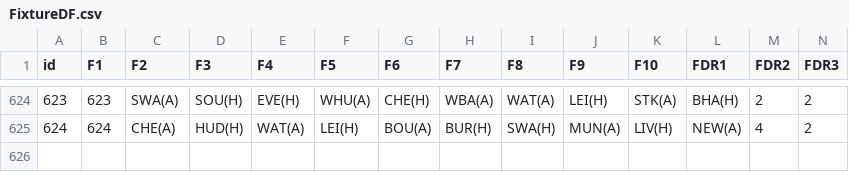
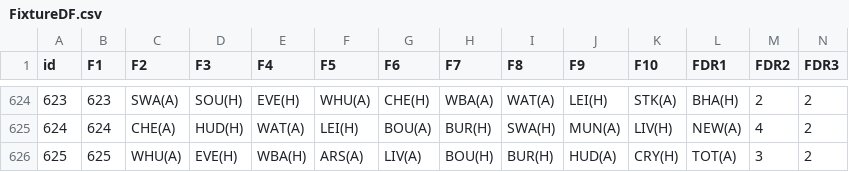
Before and after one commit to gpoudel/FPL-Analytics, a CSV file: fplBoardLive/data/FixtureDF.csv, drawn as a sheet; only a part is shown, gaps mark what is left out; rows hold the shown columns only; the diff names each change by its address in the sheet, - before the commit and + after, or states it on an @@ line.

```diff
--- a/fplBoardLive/data/FixtureDF.csv
+++ b/fplBoardLive/data/FixtureDF.csv
+row 626: 625 | 625 | WHU(A) | EVE(H) | WBA(H) | ARS(A) | LIV(A) | BOU(H) | BUR(H) | HUD(A) | CRY(H) | TOT(A) | 3 | 2
```
Also changed, not shown: fplBoardLive/data/DailyPriceUpdate.csv, fplBoardLive/data/injuryDF_yesterday.csv, 11 other files.
